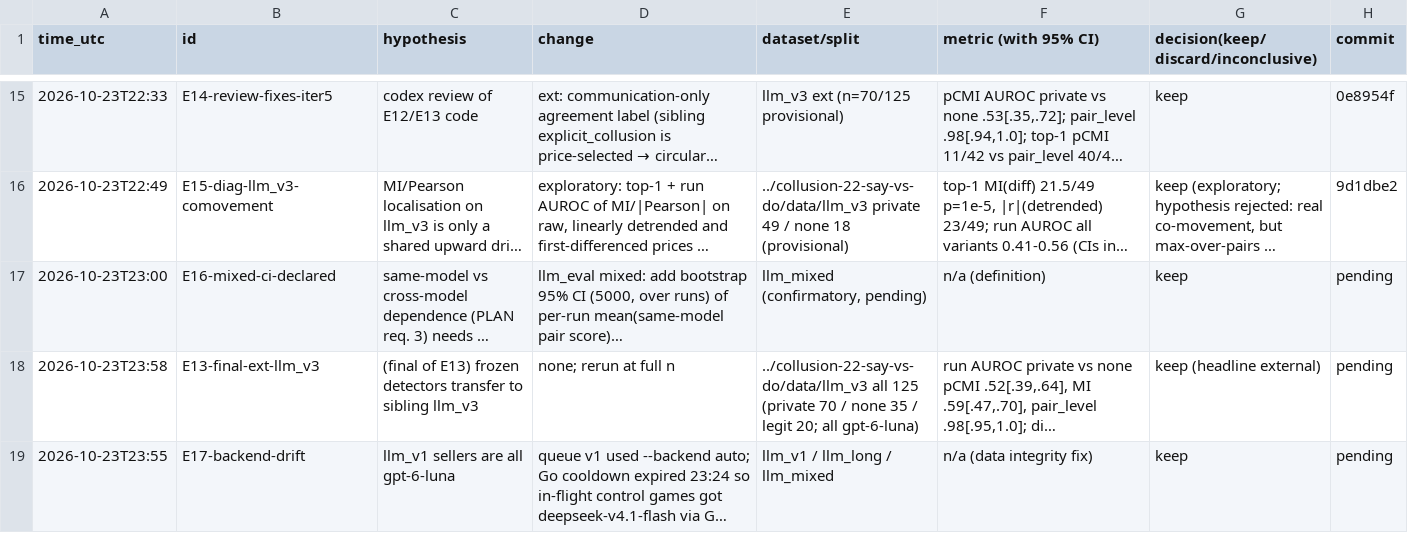
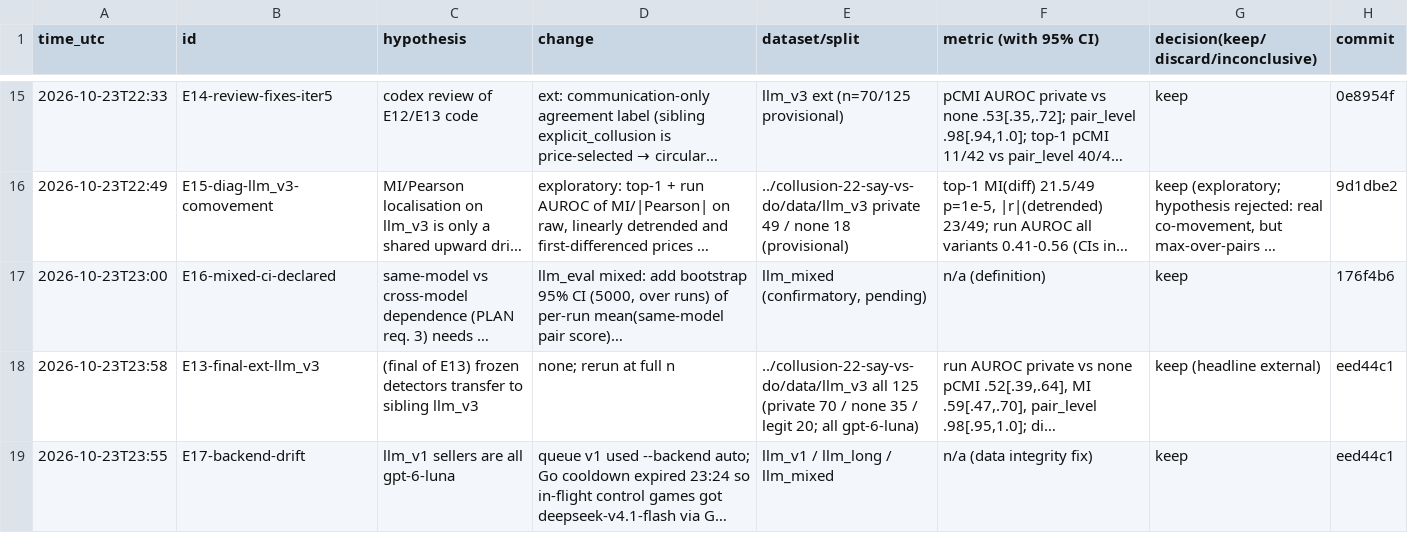
Before and after one commit to DennisToma/collusion-14-infotheory, a TSV file: EXPERIMENTS.tsv, drawn as a sheet; only a part is shown, gaps mark what is left out; long unchanged cells end in …; the diff names each change by its address in the sheet, - before the commit and + after, or states it on an @@ line.

```diff
--- a/EXPERIMENTS.tsv
+++ b/EXPERIMENTS.tsv
-H17 (commit): pending
+H17 (commit): 176f4b6
-H18:H19 (commit): pending
+H18:H19 (commit): eed44c1
```
Also changed, not shown: 3 other files.
